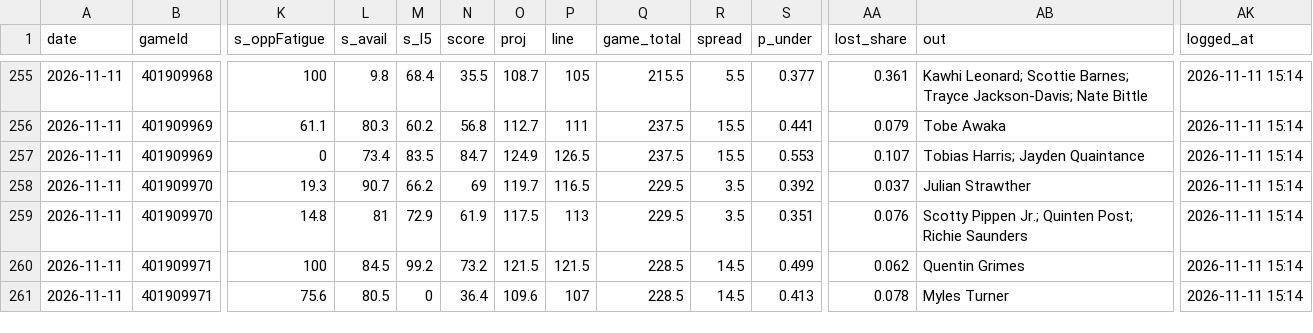
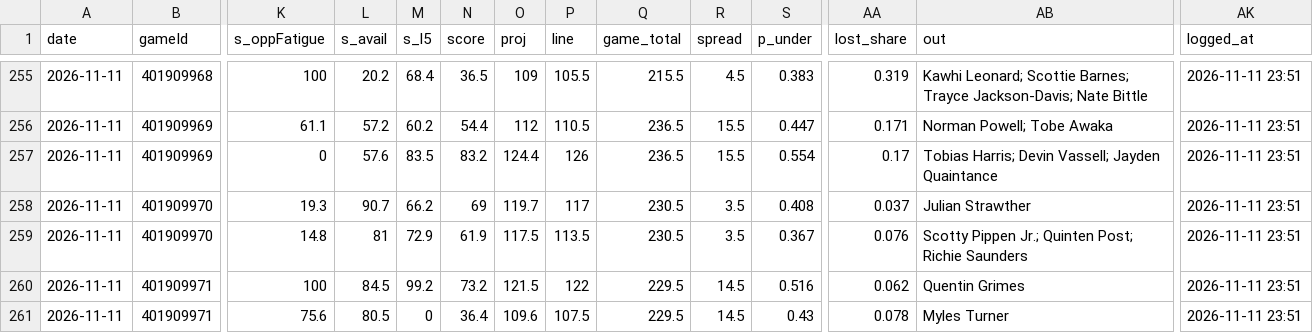
Before and after one commit to Johnbrick123/nba-unders, a CSV file: monitor/log_2026-27.csv, drawn as a sheet; only a part is shown, gaps mark what is left out; the diff covers the shown part only; the diff names each change by its address in the sheet, - before the commit and + after, or states it on an @@ line.

```diff
--- a/monitor/log_2026-27.csv
+++ b/monitor/log_2026-27.csv
-L255 (s_avail): 9.8
+L255 (s_avail): 20.2
-N255 (score): 35.5
+N255 (score): 36.5
-O255 (proj): 108.7
+O255 (proj): 109
-P255 (line): 105
+P255 (line): 105.5
-R255 (spread): 5.5
+R255 (spread): 4.5
-S255 (p_under): 0.377
+S255 (p_under): 0.383
-AA255 (lost_share): 0.361
+AA255 (lost_share): 0.319
-AK255:AK261 (logged_at): 2026-11-11 15:14
+AK255:AK261 (logged_at): 2026-11-11 23:51
-L256 (s_avail): 80.3
+L256 (s_avail): 57.2
-N256 (score): 56.8
+N256 (score): 54.4
-O256 (proj): 112.7
+O256 (proj): 112
-P256 (line): 111
+P256 (line): 110.5
-Q256:Q257 (game_total): 237.5
+Q256:Q257 (game_total): 236.5
-S256 (p_under): 0.441
+S256 (p_under): 0.447
-AA256 (lost_share): 0.079
+AA256 (lost_share): 0.171
-AB256 (out): Tobe Awaka
+AB256 (out): Norman Powell; Tobe Awaka
-L257 (s_avail): 73.4
+L257 (s_avail): 57.6
-N257 (score): 84.7
+N257 (score): 83.2
-O257 (proj): 124.9
+O257 (proj): 124.4
-P257 (line): 126.5
+P257 (line): 126
-S257 (p_under): 0.553
+S257 (p_under): 0.554
-AA257 (lost_share): 0.107
+AA257 (lost_share): 0.17
-AB257 (out): Tobias Harris; Jayden Quaintance
+AB257 (out): Tobias Harris; Devin Vassell; Jayden Quaintance
-P258 (line): 116.5
+P258 (line): 117
-Q258:Q259 (game_total): 229.5
+Q258:Q259 (game_total): 230.5
-S258 (p_under): 0.392
+S258 (p_under): 0.408
-P259 (line): 113
+P259 (line): 113.5
-S259 (p_under): 0.351
+S259 (p_under): 0.367
-P260 (line): 121.5
+P260 (line): 122
-Q260:Q261 (game_total): 228.5
+Q260:Q261 (game_total): 229.5
-S260 (p_under): 0.499
+S260 (p_under): 0.516
-P261 (line): 107
+P261 (line): 107.5
-S261 (p_under): 0.413
+S261 (p_under): 0.43
```
Also changed, not shown: 83 edited cells elsewhere in this file, 7 other files.
